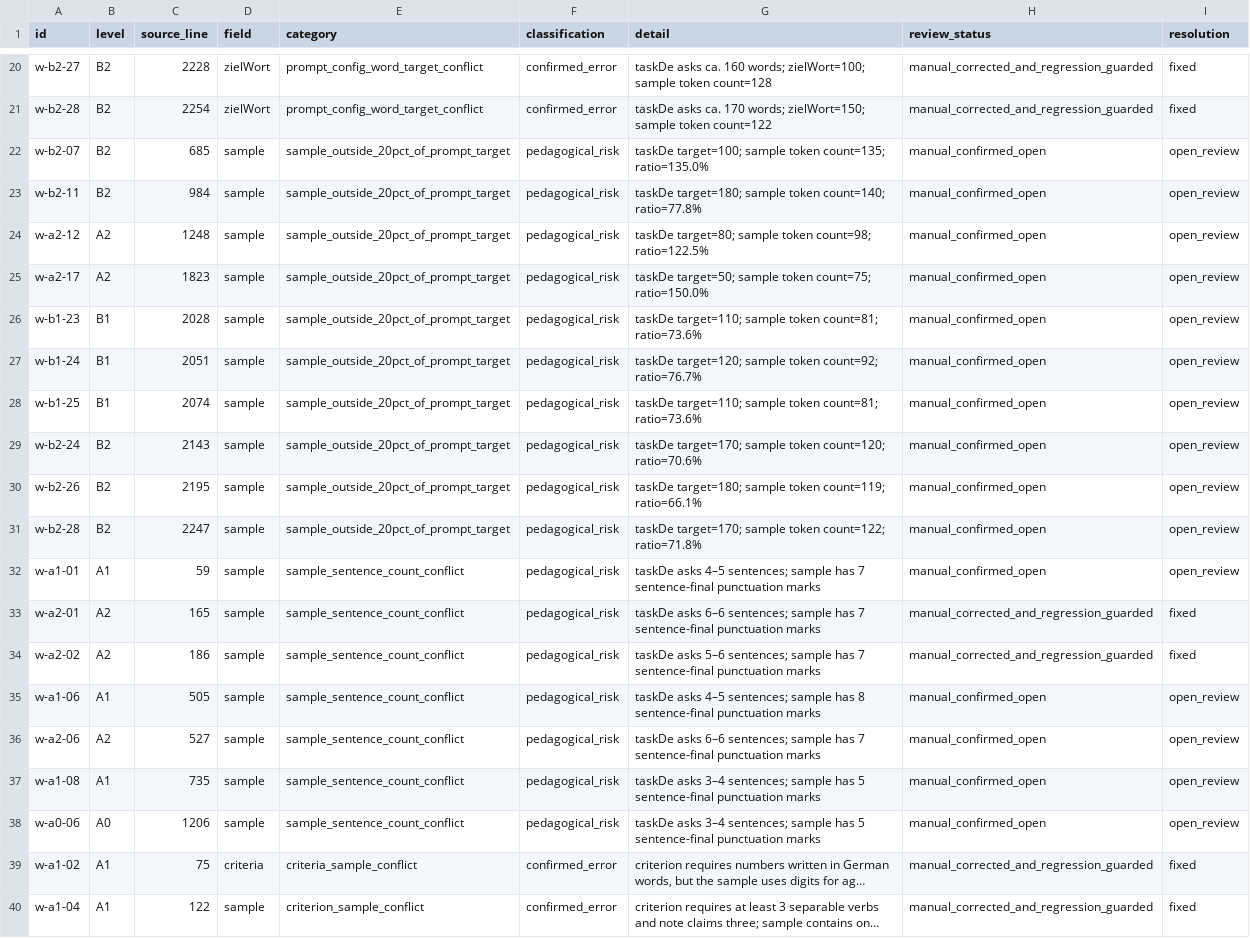
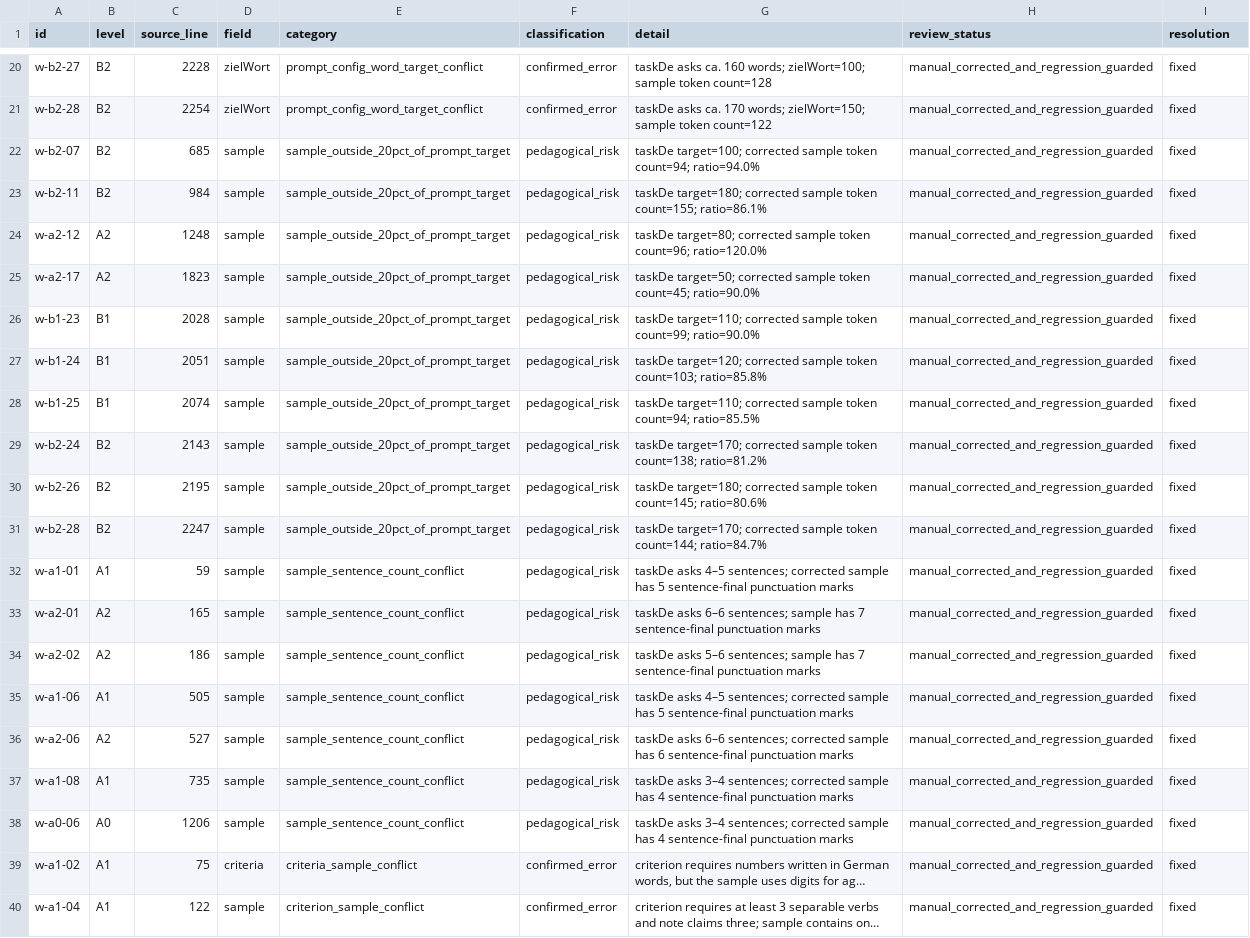
Before and after one commit to naderba69/wegb2, a CSV file: docs/PEDAGOGICAL_AUDIT_WRITING_CONSISTENCY_2026-11-04.csv, drawn as a sheet; only a part is shown, gaps mark what is left out; long unchanged cells end in …; the diff names each change by its address in the sheet, - before the commit and + after, or states it on an @@ line.

Commit message:
fix: resolve remaining reviewed writing risks
Co-authored-by: arena-agent <297053741+arena-agent@users.noreply.github.com>

```diff
--- a/docs/PEDAGOGICAL_AUDIT_WRITING_CONSISTENCY_2026-11-04.csv
+++ b/docs/PEDAGOGICAL_AUDIT_WRITING_CONSISTENCY_2026-11-04.csv
-G22 (detail): taskDe target=100; sample token count=135; ratio=135.0%
+G22 (detail): taskDe target=100; corrected sample token count=94; ratio=94.0%
-H22:H32 (review_status): manual_confirmed_open
+H22:H32 (review_status): manual_corrected_and_regression_guarded
-I22:I32 (resolution): open_review
+I22:I32 (resolution): fixed
-G23 (detail): taskDe target=180; sample token count=140; ratio=77.8%
+G23 (detail): taskDe target=180; corrected sample token count=155; ratio=86.1%
-G24 (detail): taskDe target=80; sample token count=98; ratio=122.5%
+G24 (detail): taskDe target=80; corrected sample token count=96; ratio=120.0%
-G25 (detail): taskDe target=50; sample token count=75; ratio=150.0%
+G25 (detail): taskDe target=50; corrected sample token count=45; ratio=90.0%
-G26 (detail): taskDe target=110; sample token count=81; ratio=73.6%
+G26 (detail): taskDe target=110; corrected sample token count=99; ratio=90.0%
-G27 (detail): taskDe target=120; sample token count=92; ratio=76.7%
+G27 (detail): taskDe target=120; corrected sample token count=103; ratio=85.8%
-G28 (detail): taskDe target=110; sample token count=81; ratio=73.6%
+G28 (detail): taskDe target=110; corrected sample token count=94; ratio=85.5%
-G29 (detail): taskDe target=170; sample token count=120; ratio=70.6%
+G29 (detail): taskDe target=170; corrected sample token count=138; ratio=81.2%
-G30 (detail): taskDe target=180; sample token count=119; ratio=66.1%
+G30 (detail): taskDe target=180; corrected sample token count=145; ratio=80.6%
-G31 (detail): taskDe target=170; sample token count=122; ratio=71.8%
+G31 (detail): taskDe target=170; corrected sample token count=144; ratio=84.7%
-G32 (detail): …4–5 sentences; sample has 7 sentence-final punctuation…
+G32 (detail): …4–5 sentences; corrected sample has 5 sentence-final punctuation…
-G35 (detail): …4–5 sentences; sample has 8 sentence-final punctuation…
+G35 (detail): …4–5 sentences; corrected sample has 5 sentence-final punctuation…
-H35:H38 (review_status): manual_confirmed_open
+H35:H38 (review_status): manual_corrected_and_regression_guarded
-I35:I38 (resolution): open_review
+I35:I38 (resolution): fixed
-G36 (detail): …6–6 sentences; sample has 7 sentence-final punctuation…
+G36 (detail): …6–6 sentences; corrected sample has 6 sentence-final punctuation…
-G37:G38 (detail): …3–4 sentences; sample has 5 sentence-final punctuation…
+G37:G38 (detail): …3–4 sentences; corrected sample has 4 sentence-final punctuation…
```
Also changed, not shown: docs/PEDAGOGICAL_AUDIT_FILE_INVENTORY_2026-11-04.csv, 4 other files.
